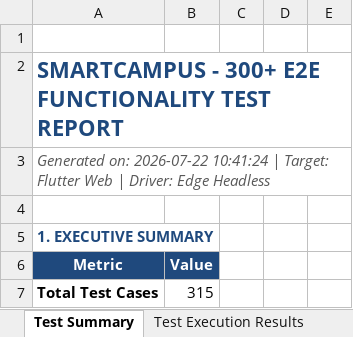
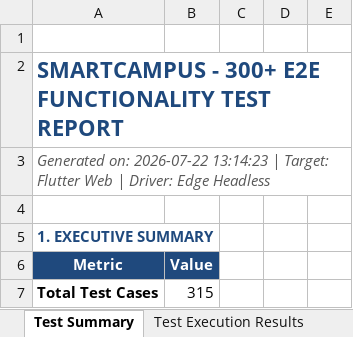
Before and after one commit to dileepkumaraviligonda/smartcampus_app, an Excel workbook: E2E_Test_Report_SmartCampus_300.xlsx, sheet Test Summary, drawn as a sheet; only a part is shown; values as stored, in another font and other column widths than the file's, no borders; the diff names each change by its address in the sheet, - before the commit and + after, or states it on an @@ line.

```diff
--- a/E2E_Test_Report_SmartCampus_300.xlsx (sheet Test Summary)
+++ b/E2E_Test_Report_SmartCampus_300.xlsx (sheet Test Summary)
-A3: …on: 2026-07-22 10:41:24 | Target:…
+A3: …on: 2026-07-22 13:14:23 | Target:…
```
Also changed, not shown: sheet Test Execution Results, appium_test_report_300.xlsx, load_test_report.xlsx, 3 other files.
